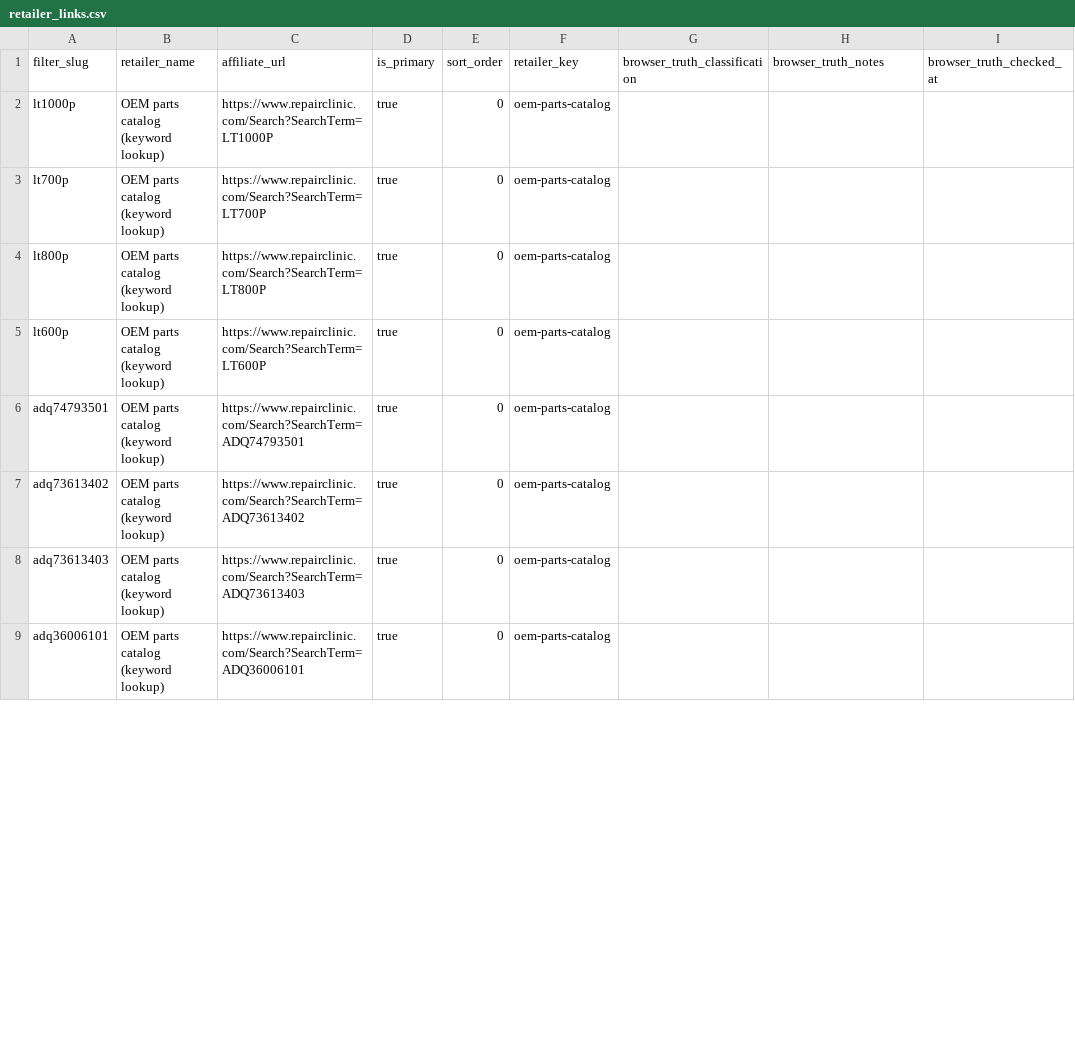
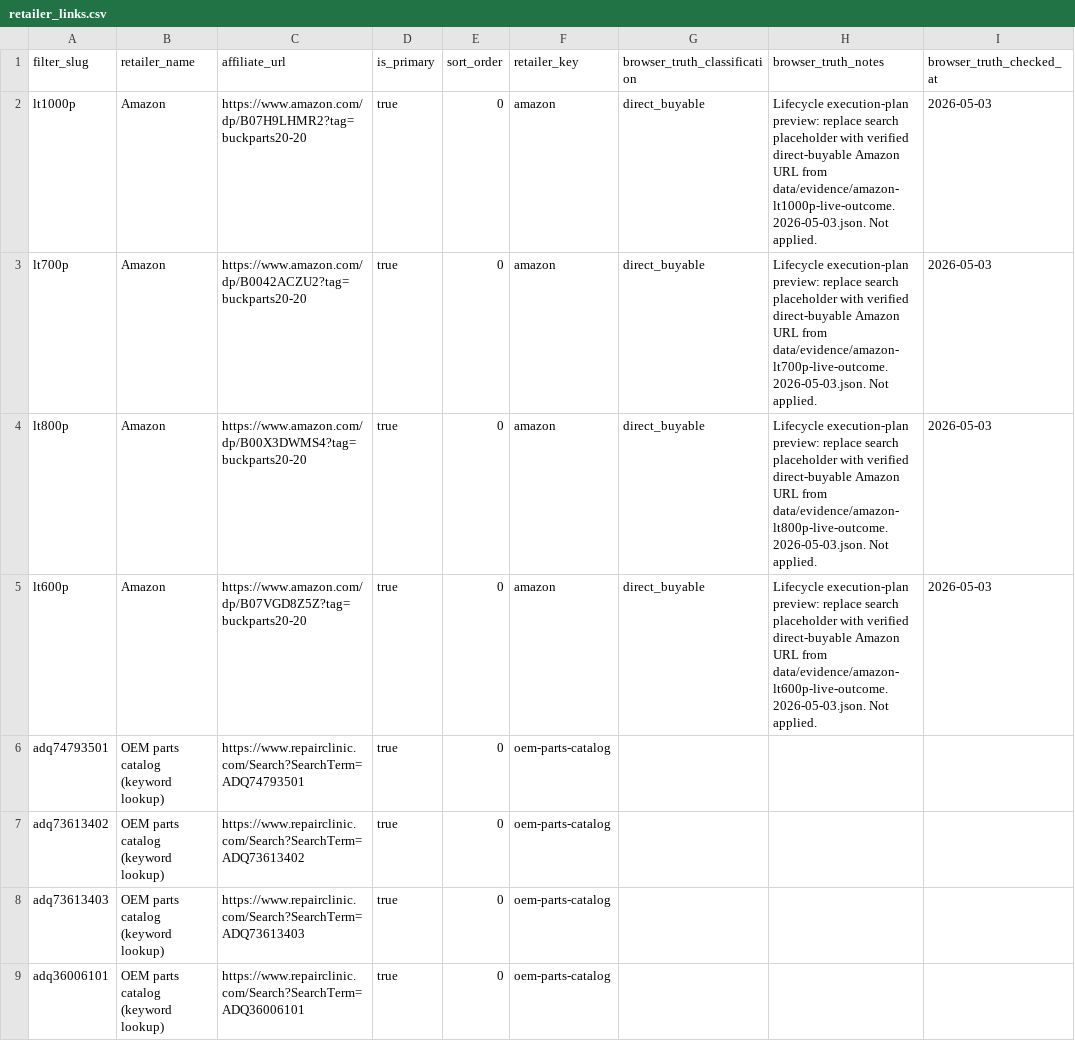
Before and after one commit to BuckNorris0506/bucksites-tools, a CSV file: data/retailer_links.csv, drawn as a sheet; only a part is shown; the diff covers the shown part only.

Commit message:
Apply guarded CSV retailer links patch

```diff
--- a/data/retailer_links.csv
+++ b/data/retailer_links.csv
@@ -1,6 +1,6 @@
 filter_slug,retailer_name,affiliate_url,is_primary,sort_order,retailer_key,browser_truth_classification,browser_truth_notes,browser_truth_checked_at
-lt1000p,OEM parts catalog (keyword lookup),https://www.repairclinic.com/Search?SearchTerm=LT1000P,true,0,oem-parts-catalog,,,
-lt700p,OEM parts catalog (keyword lookup),https://www.repairclinic.com/Search?SearchTerm=LT700P,true,0,oem-parts-catalog,,,
-lt800p,OEM parts catalog (keyword lookup),https://www.repairclinic.com/Search?SearchTerm=LT800P,true,0,oem-parts-catalog,,,
-lt600p,OEM parts catalog (keyword lookup),https://www.repairclinic.com/Search?SearchTerm=LT600P,true,0,oem-parts-catalog,,,
+lt1000p,Amazon,https://www.amazon.com/dp/B07H9LHMR2?tag=buckparts20-20,true,0,amazon,direct_buyable,Lifecycle execution-plan preview: replace search placeholder with verified direct-buyable Amazon URL from data/evidence/amazon-lt1000p-live-outcome.2026-05-03.json. Not applied.,2026-05-03
+lt700p,Amazon,https://www.amazon.com/dp/B0042ACZU2?tag=buckparts20-20,true,0,amazon,direct_buyable,Lifecycle execution-plan preview: replace search placeholder with verified direct-buyable Amazon URL from data/evidence/amazon-lt700p-live-outcome.2026-05-03.json. Not applied.,2026-05-03
+lt800p,Amazon,https://www.amazon.com/dp/B00X3DWMS4?tag=buckparts20-20,true,0,amazon,direct_buyable,Lifecycle execution-plan preview: replace search placeholder with verified direct-buyable Amazon URL from data/evidence/amazon-lt800p-live-outcome.2026-05-03.json. Not applied.,2026-05-03
+lt600p,Amazon,https://www.amazon.com/dp/B07VGD8Z5Z?tag=buckparts20-20,true,0,amazon,direct_buyable,Lifecycle execution-plan preview: replace search placeholder with verified direct-buyable Amazon URL from data/evidence/amazon-lt600p-live-outcome.2026-05-03.json. Not applied.,2026-05-03
 adq74793501,OEM parts catalog (keyword lookup),https://www.repairclinic.com/Search?SearchTerm=ADQ74793501,true,0,oem-parts-catalog,,,
```
Also changed, not shown: 60 edited cells elsewhere in this file.
